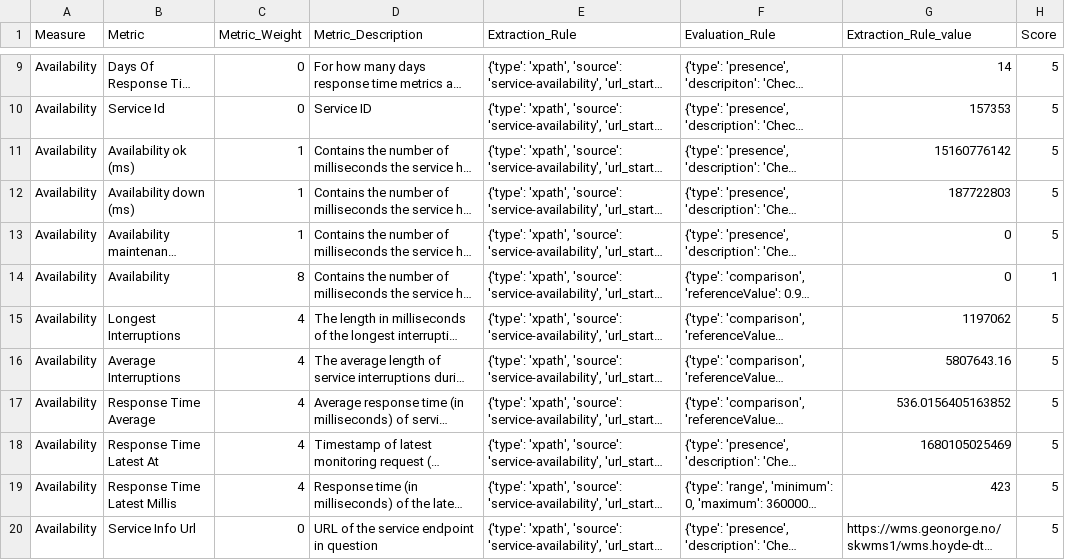
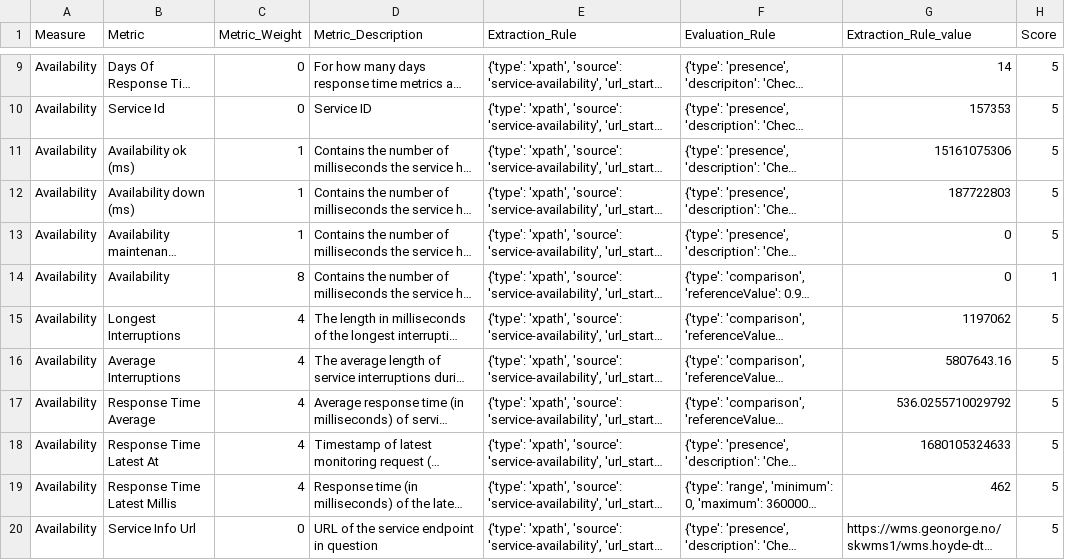
Before and after one commit to opengeospatial/GEOE3, a CSV file: GeoE3 Quality Dashboard/Evaluator/geoe3-quality-dashboard/src/157353_MD_Bui_EX_1_20230329_185951/157353_MD_Bui_EX_1_Metrics.csv (was GeoE3 Quality Dashboard/Evaluator/geoe3-quality-dashboard/src/157353_MD_Bui_EX_1_20230329_185144/157353_MD_Bui_EX_1_20230329_185144_Metrics.csv), drawn as a sheet; only a part is shown, gaps mark what is left out; long unchanged cells end in …; the diff names each change by its address in the sheet, - before the commit and + after, or states it on an @@ line.

```diff
--- a/GeoE3 Quality Dashboard/Evaluator/geoe3-quality-dashboard/src/157353_MD_Bui_EX_1_20230329_185144/157353_MD_Bui_EX_1_20230329_185144_Metrics.csv
+++ b/GeoE3 Quality Dashboard/Evaluator/geoe3-quality-dashboard/src/157353_MD_Bui_EX_1_20230329_185951/157353_MD_Bui_EX_1_Metrics.csv
-G11 (Extraction_Rule_value): 15160776142
+G11 (Extraction_Rule_value): 15161075306
-G17 (Extraction_Rule_value): 536.0156405163852
+G17 (Extraction_Rule_value): 536.0255710029792
-G18 (Extraction_Rule_value): 1680105025469
+G18 (Extraction_Rule_value): 1680105324633
-G19 (Extraction_Rule_value): 423
+G19 (Extraction_Rule_value): 462
```
Also changed, not shown: 11 other files.
